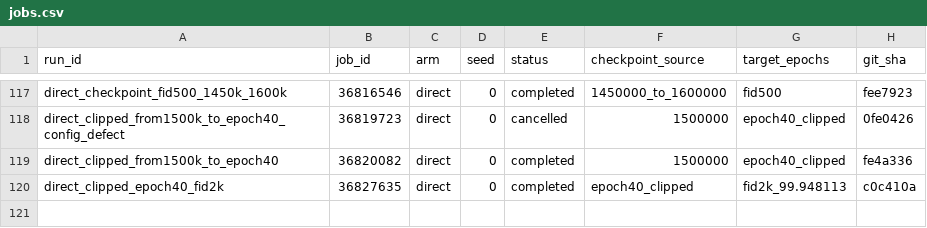
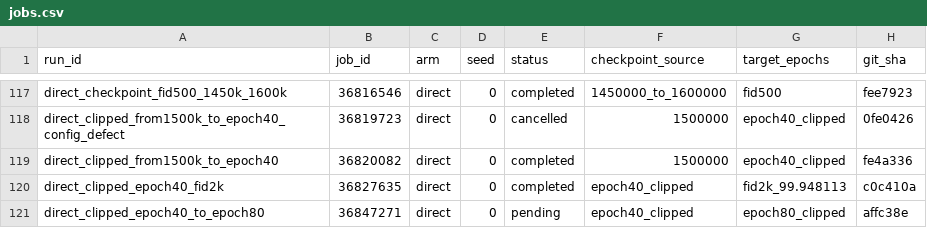
Before and after one commit to mdkrasnow/research-repo, a CSV file: projects/masked-EqM/results/direct_energy_longer_training/jobs.csv, drawn as a sheet; only a part is shown, gaps mark what is left out.

Commit message:
Queue clipped direct epoch80 job 36847271

```diff
--- a/projects/masked-EqM/results/direct_energy_longer_training/jobs.csv
+++ b/projects/masked-EqM/results/direct_energy_longer_training/jobs.csv
@@ -120 +120,2 @@ direct_clipped_from1500k_to_epoch40,36820082,direct,0,completed,1500000,epoch40_
 direct_clipped_epoch40_fid2k,36827635,direct,0,completed,epoch40_clipped,fid2k_99.948113,c0c410a
+direct_clipped_epoch40_to_epoch80,36847271,direct,0,pending,epoch40_clipped,epoch80_clipped,affc38e
```
Also changed, not shown: 3 other files.
